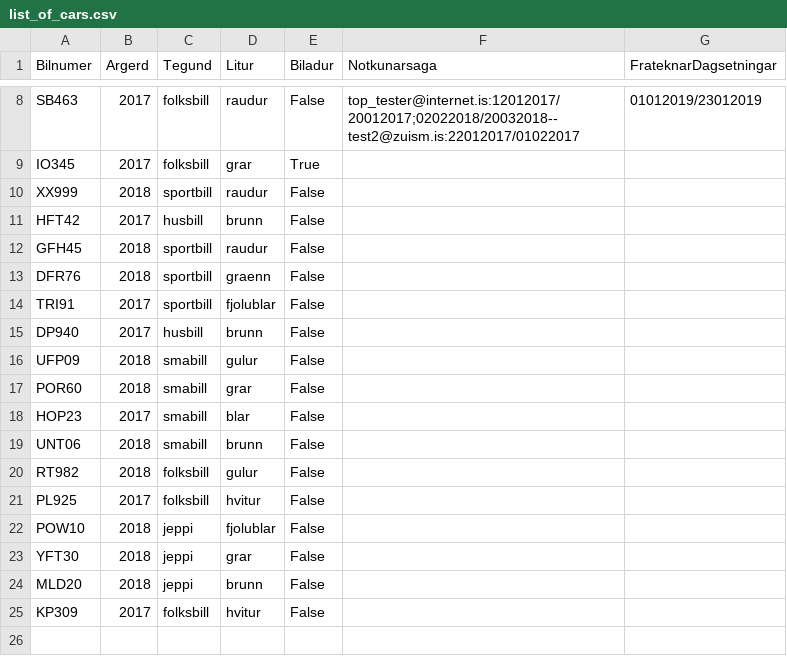
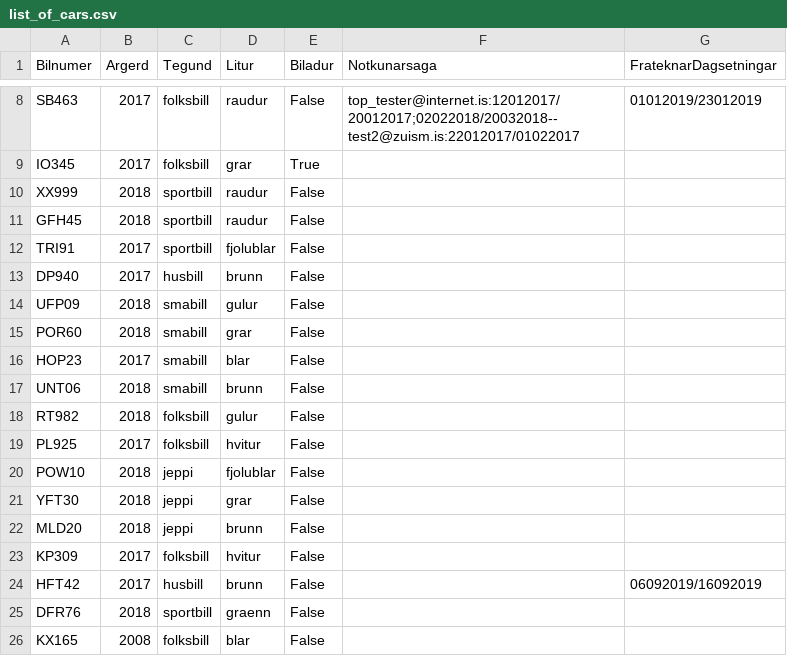
Before and after one commit to Lobos98/Lokaverkefni18, a CSV file: Data/list_of_cars.csv, drawn as a sheet; only a part is shown, gaps mark what is left out.

```diff
--- a/Data/list_of_cars.csv
+++ b/Data/list_of_cars.csv
@@ -10,5 +10,3 @@ IO345,2017,folksbill,grar,True,,
 XX999,2018,sportbill,raudur,False,,
-HFT42,2017,husbill,brunn,False,,
 GFH45,2018,sportbill,raudur,False,,
-DFR76,2018,sportbill,graenn,False,,
 TRI91,2017,sportbill,fjolublar,False,,
@@ -25 +23,4 @@ MLD20,2018,jeppi,brunn,False,,
 KP309,2017,folksbill,hvitur,False,,
+HFT42,2017,husbill,brunn,False,,06092019/16092019
+DFR76,2018,sportbill,graenn,False,,
+KX165,2008,folksbill,blar,False,,
```
Also changed, not shown: 4 other files.
